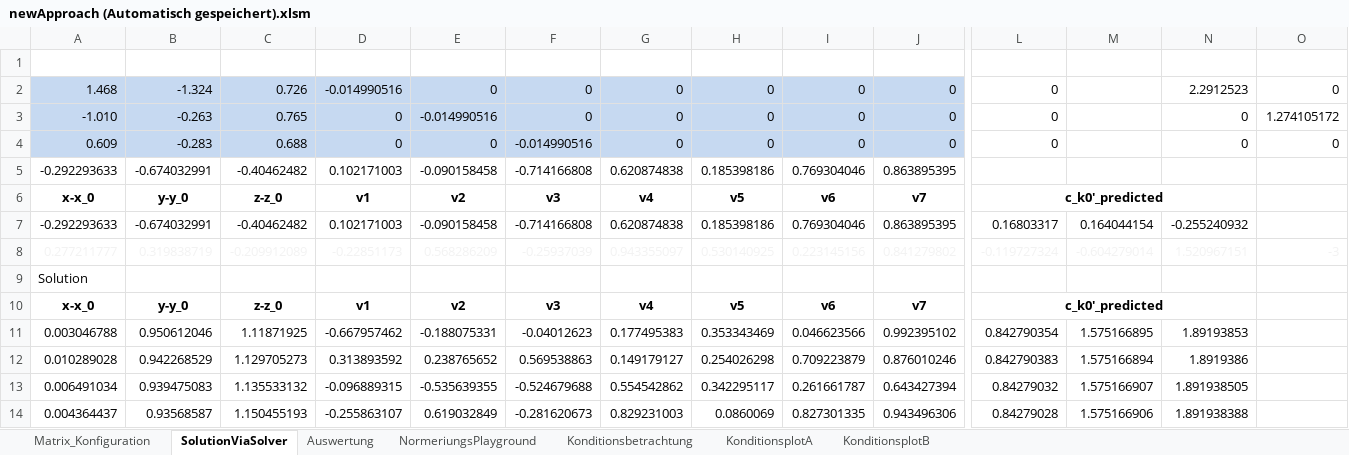
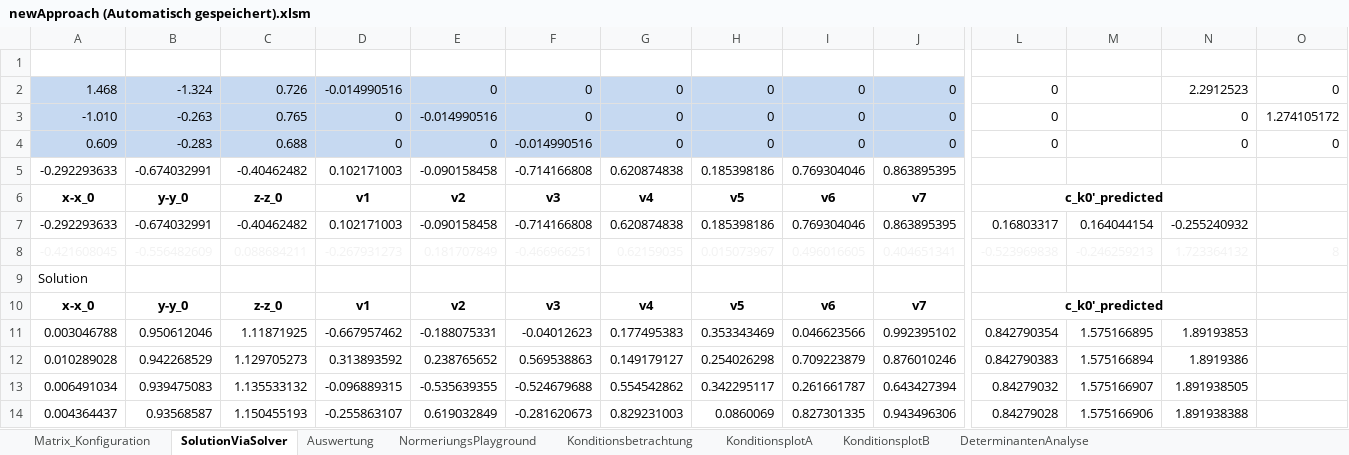
Before and after one commit to cmg-dev/master-thesis, an Excel workbook: measurements/20130516_transformation/newApproach (Automatisch gespeichert).xlsm, sheet SolutionViaSolver, drawn as a sheet; only a part is shown, gaps mark what is left out; values as stored, in another font and other column widths than the file's, no borders; conditional formats not drawn; removed rows and columns are numbered as before the commit, all else as after; rows hold the shown columns only; the diff names each change by its address in the sheet, - before the commit and + after, or states it on an @@ line.

```diff
--- a/measurements/20130516_transformation/newApproach (Automatisch gespeichert).xlsm (sheet SolutionViaSolver)
+++ b/measurements/20130516_transformation/newApproach (Automatisch gespeichert).xlsm (sheet SolutionViaSolver)
+sheet tab: DeterminantenAnalyse
-row 8: 0.277211777 | 0.319838719 | -0.209912089 | -0.22851173 | 0.568286209 | -0.25937039 | 0.943355097 | 0.530140925 | 0.223145156 | 0.841279802 | -0.119727324 | -0.604279014 | 1.520967151 | -3
+row 8: -0.421608045 | -0.556482609 | 0.088684211 | -0.267931273 | 0.181707849 | -0.466966251 | 0.62159035 | 0.015073967 | 0.496016605 | 0.404651341 | -0.523969838 | -0.246259213 | 1.723364132 | 8
```
Also changed, not shown: sheet Matrix_Konfiguration, charts or pictures.
